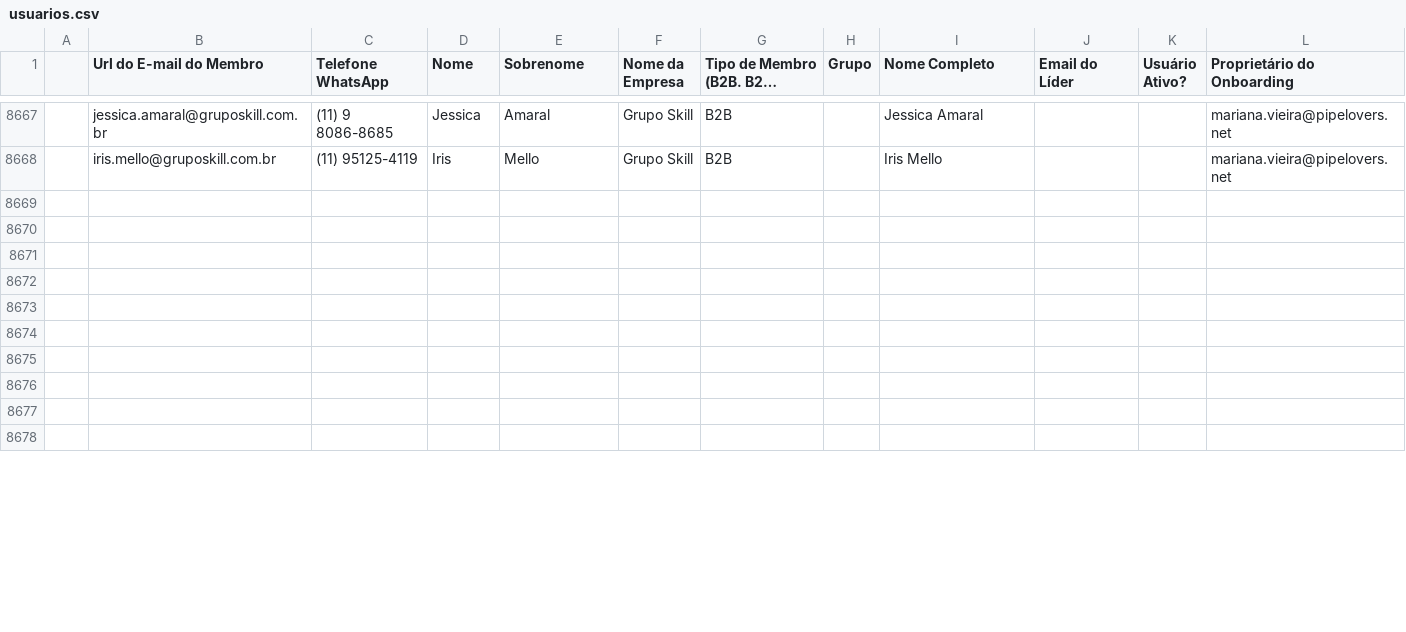
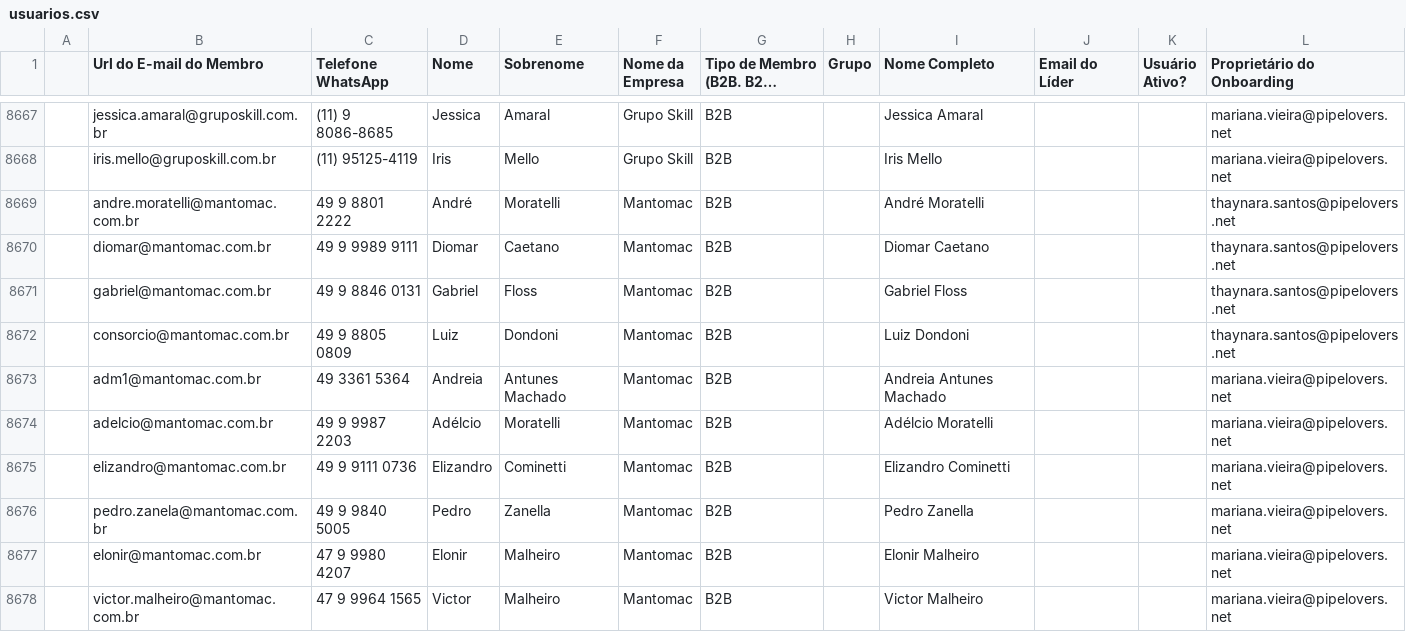
Before and after one commit to guiweissbock-cpu/reimplantacao-pipe, a CSV file: usuarios.csv, drawn as a sheet; only a part is shown, gaps mark what is left out; long unchanged cells end in …; the diff covers the shown part only.

```diff
--- a/usuarios.csv
+++ b/usuarios.csv
@@ -8669,11 +8669,11 @@
 ,iris.mello@gruposkill.com.br,(11) 95125-4119,Iris ,Mello,Grupo Skill,B2B,,Iris  Mello,,,mariana.vieira@pipelovers.net
-,,,,,,,, ,,,
-,,,,,,,, ,,,
-,,,,,,,, ,,,
-,,,,,,,, ,,,
-,,,,,,,, ,,,
-,,,,,,,, ,,,
-,,,,,,,, ,,,
-,,,,,,,, ,,,
-,,,,,,,, ,,,
-,,,,,,,, ,,,
+,andre.moratelli@mantomac.com.br,49 9 8801 2222,André,Moratelli,Mantomac,B2B,,André Moratelli,,,thaynara.santos@pipelovers.net
+,diomar@mantomac.com.br,49 9 9989 9111,Diomar ,Caetano,Mantomac,B2B,,Diomar  Caetano,,,thaynara.santos@pipelovers.net
+,gabriel@mantomac.com.br,49 9 8846 0131,Gabriel,Floss,Mantomac,B2B,,Gabriel Floss,,,thaynara.santos@pipelovers.net
+,consorcio@mantomac.com.br,49 9 8805 0809,Luiz,Dondoni,Mantomac,B2B,,Luiz Dondoni,,,thaynara.santos@pipelovers.net
+,adm1@mantomac.com.br,49 3361 5364,Andreia,Antunes Machado,Mantomac,B2B,,Andreia Antunes Machado,,,mariana.vieira@pipelovers.net
+,adelcio@mantomac.com.br,49 9 9987 2203,Adélcio,Moratelli,Mantomac,B2B,,Adélcio Moratelli,,,mariana.vieira@pipelovers.net
+,elizandro@mantomac.com.br,49 9 9111 0736,Elizandro ,Cominetti,Mantomac,B2B,,Elizandro  Cominetti,,,mariana.vieira@pipelovers.net
+,pedro.zanela@mantomac.com.br,49 9 9840 5005,Pedro,Zanella,Mantomac,B2B,,Pedro Zanella,,,mariana.vieira@pipelovers.net
+,elonir@mantomac.com.br,47 9 9980 4207,Elonir,Malheiro,Mantomac,B2B,,Elonir Malheiro,,,mariana.vieira@pipelovers.net
+,victor.malheiro@mantomac.com.br,47 9 9964 1565,Victor ,Malheiro,Mantomac,B2B,,Victor  Malheiro,,,mariana.vieira@pipelovers.net
```
Also changed, not shown: 1 added row and 81 edited cells elsewhere in this file, clientes.csv, 2 other files.
